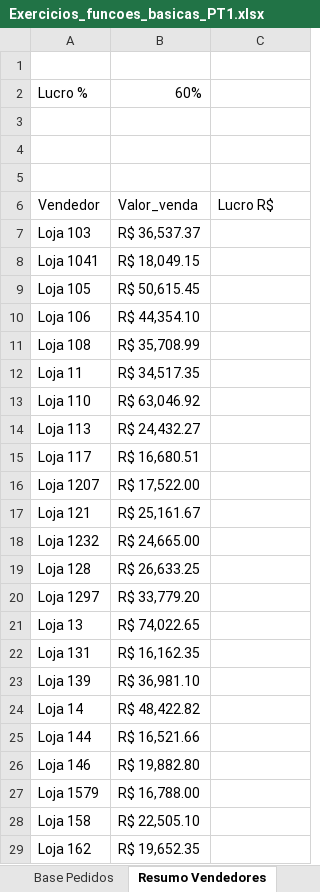
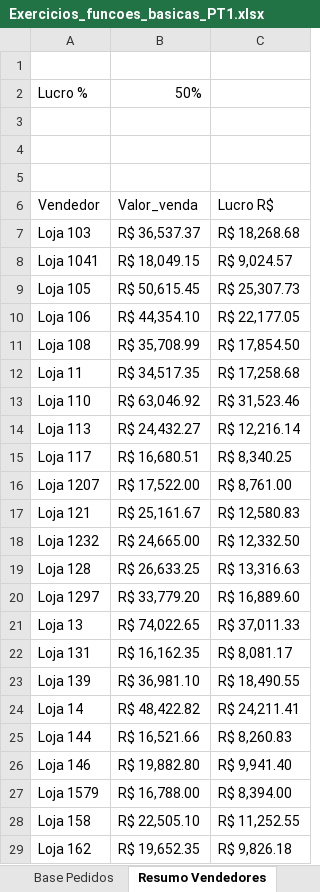
Before and after one commit to Filipeck/hashTagTreinamento, an Excel workbook: 2.Excel/hands-on/3.Funcoes_basicas/Exercicios_funcoes_basicas_PT1.xlsx, sheet Resumo Vendedores, drawn as a sheet; only a part is shown; values as stored, in another font and other column widths than the file's, no cell formats; charts and pictures not drawn; the diff covers the shown part only; the diff names each change by its address in the sheet, - before the commit and + after, or states it on an @@ line.

Commit message:
pasta 1 exercicios finalizada

```diff
--- a/2.Excel/hands-on/3.Funcoes_basicas/Exercicios_funcoes_basicas_PT1.xlsx (sheet Resumo Vendedores)
+++ b/2.Excel/hands-on/3.Funcoes_basicas/Exercicios_funcoes_basicas_PT1.xlsx (sheet Resumo Vendedores)
-B2: 60%
+B2: 50%
-C7: (empty)
+C7: R$ 18,268.68
-C8: (empty)
+C8: R$ 9,024.57
-C9: (empty)
+C9: R$ 25,307.73
-C10: (empty)
+C10: R$ 22,177.05
-C11: (empty)
+C11: R$ 17,854.50
-C12: (empty)
+C12: R$ 17,258.68
-C13: (empty)
+C13: R$ 31,523.46
-C14: (empty)
+C14: R$ 12,216.14
-C15: (empty)
+C15: R$ 8,340.25
-C16: (empty)
+C16: R$ 8,761.00
-C17: (empty)
+C17: R$ 12,580.83
-C18: (empty)
+C18: R$ 12,332.50
-C19: (empty)
+C19: R$ 13,316.63
-C20: (empty)
+C20: R$ 16,889.60
-C21: (empty)
+C21: R$ 37,011.33
-C22: (empty)
+C22: R$ 8,081.17
-C23: (empty)
+C23: R$ 18,490.55
-C24: (empty)
+C24: R$ 24,211.41
-C25: (empty)
+C25: R$ 8,260.83
-C26: (empty)
+C26: R$ 9,941.40
-C27: (empty)
+C27: R$ 8,394.00
-C28: (empty)
+C28: R$ 11,252.55
-C29: (empty)
+C29: R$ 9,826.18
```
Also changed, not shown: 77 edited cells elsewhere in this sheet, sheet Resumo Produtos, cell formats, charts or pictures.
